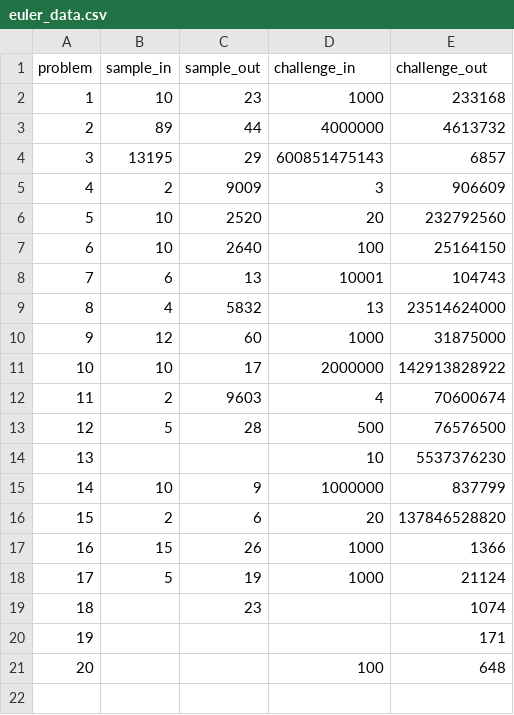
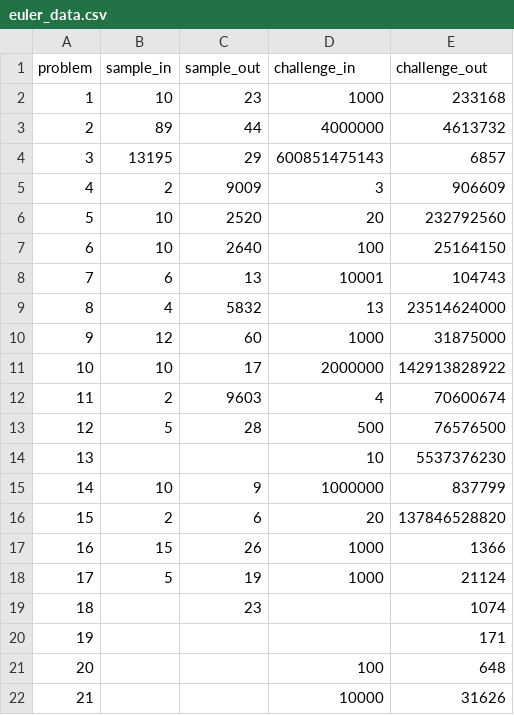
Before and after one commit to gfcharles/euler, a CSV file: python/euler_data.csv, drawn as a sheet.

Commit message:
Implement problem 21.

```diff
--- a/python/euler_data.csv
+++ b/python/euler_data.csv
@@ -21 +21,2 @@ problem,sample_in,sample_out,challenge_in,challenge_out
 20,,,100,648
+21,,,10000,31626
```
Also changed, not shown: 5 other files.
